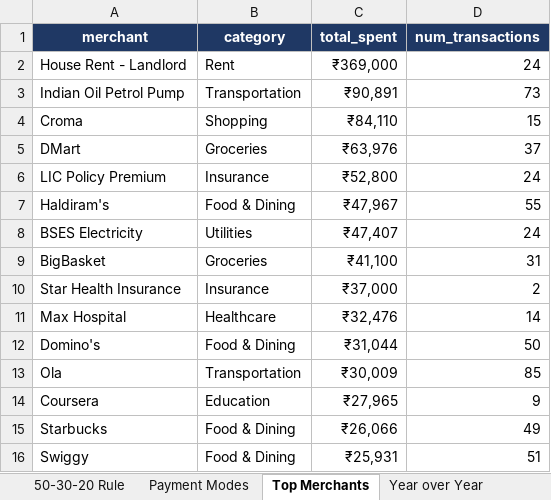
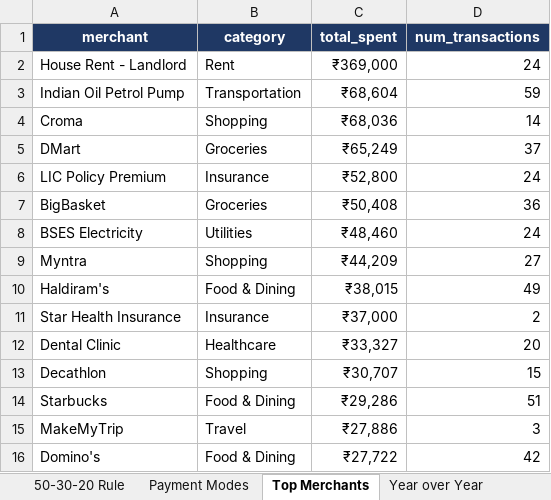
Before and after one commit to kanalpandey-hue/personal-expense-tracker, an Excel workbook: reports/Expense_Analysis_Report.xlsx, sheet Top Merchants, drawn as a sheet; values as stored, in another font and other column widths than the file's, no borders; removed rows and columns are numbered as before the commit, all else as after; the diff names each change by its address in the sheet, - before the commit and + after, or states it on an @@ line.

```diff
--- a/reports/Expense_Analysis_Report.xlsx (sheet Top Merchants)
+++ b/reports/Expense_Analysis_Report.xlsx (sheet Top Merchants)
-C3 (total_spent): ₹90,891
+C3 (total_spent): ₹68,604
-D3 (num_transactions): 73
+D3 (num_transactions): 59
-C4 (total_spent): ₹84,110
+C4 (total_spent): ₹68,036
-D4 (num_transactions): 15
+D4 (num_transactions): 14
-C5 (total_spent): ₹63,976
+C5 (total_spent): ₹65,249
-row 7: Haldiram's | Food & Dining | ₹47,967 | 55
+row 7: BigBasket | Groceries | ₹50,408 | 36
-C8 (total_spent): ₹47,407
+C8 (total_spent): ₹48,460
-row 9: BigBasket | Groceries | ₹41,100 | 31
+row 9: Myntra | Shopping | ₹44,209 | 27
+row 10: Haldiram's | Food & Dining | ₹38,015 | 49
-row 11: Max Hospital | Healthcare | ₹32,476 | 14
-row 12: Domino's | Food & Dining | ₹31,044 | 50
-row 13: Ola | Transportation | ₹30,009 | 85
-row 14: Coursera | Education | ₹27,965 | 9
+row 12: Dental Clinic | Healthcare | ₹33,327 | 20
+row 13: Decathlon | Shopping | ₹30,707 | 15
-C14 (total_spent): ₹26,066
+C14 (total_spent): ₹29,286
-D14 (num_transactions): 49
+D14 (num_transactions): 51
-row 16: Swiggy | Food & Dining | ₹25,931 | 51
+row 15: MakeMyTrip | Travel | ₹27,886 | 3
+row 16: Domino's | Food & Dining | ₹27,722 | 42
```
Also changed, not shown: sheet Transactions (Clean), sheet Budget vs Actual (Monthly), sheet Monthly Summary, sheet Budget Overview, sheet Category Analysis, sheet Year over Year, 3 more sheets, 28 other files.
